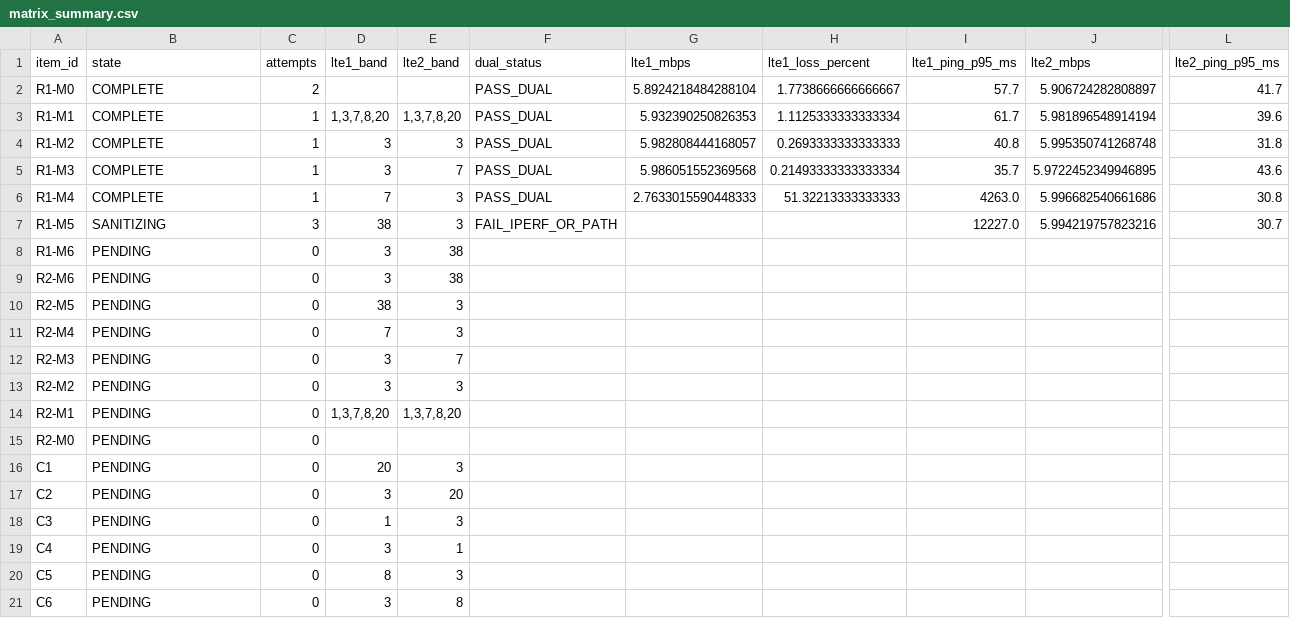
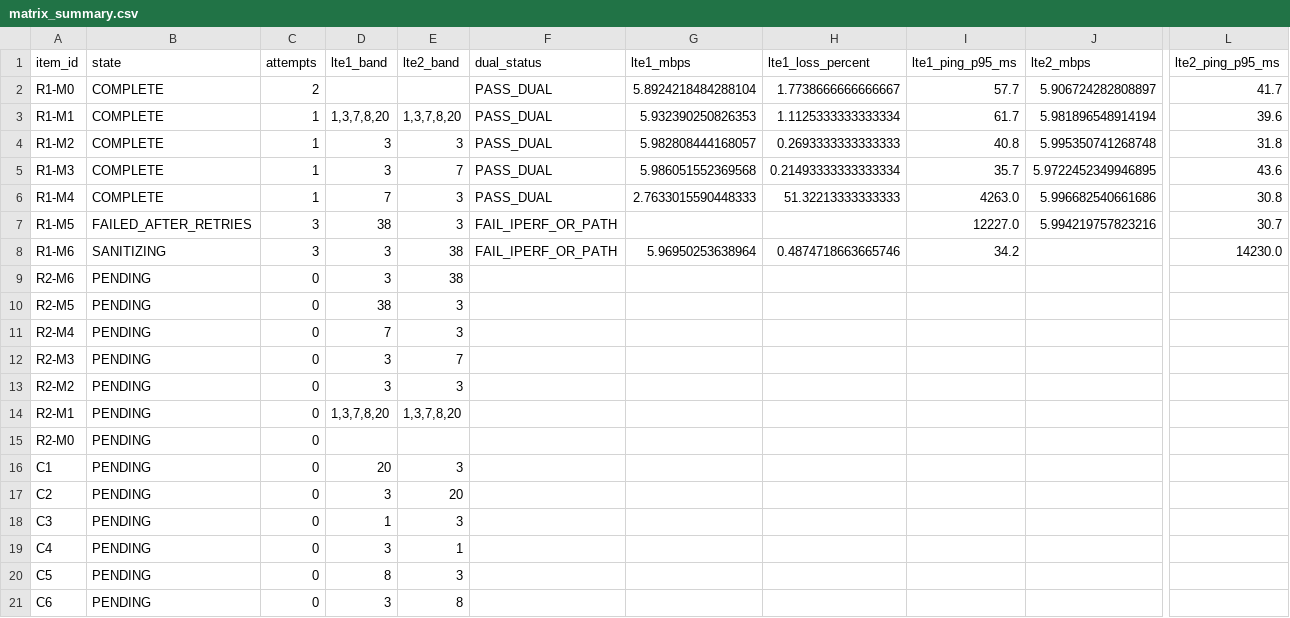
Before and after one commit to madisvorklaev/ltap-lte-testbench, a CSV file: results-public/band-matrix-7.24rc3/matrix_summary.csv, drawn as a sheet; only a part is shown, gaps mark what is left out; the diff names each change by its address in the sheet, - before the commit and + after, or states it on an @@ line.

Commit message:
band-matrix: failed R1-M6

```diff
--- a/results-public/band-matrix-7.24rc3/matrix_summary.csv
+++ b/results-public/band-matrix-7.24rc3/matrix_summary.csv
-B7 (state): SANITIZING
+B7 (state): FAILED_AFTER_RETRIES
-B8 (state): PENDING
+B8 (state): SANITIZING
-C8 (attempts): 0
+C8 (attempts): 3
-F8 (dual_status): (empty)
+F8 (dual_status): FAIL_IPERF_OR_PATH
-G8 (lte1_mbps): (empty)
+G8 (lte1_mbps): 5.96950253638964
-H8 (lte1_loss_percent): (empty)
+H8 (lte1_loss_percent): 0.4874718663665746
-I8 (lte1_ping_p95_ms): (empty)
+I8 (lte1_ping_p95_ms): 34.2
-L8 (lte2_ping_p95_ms): (empty)
+L8 (lte2_ping_p95_ms): 14230.0
```
Also changed, not shown: 14 other files.
